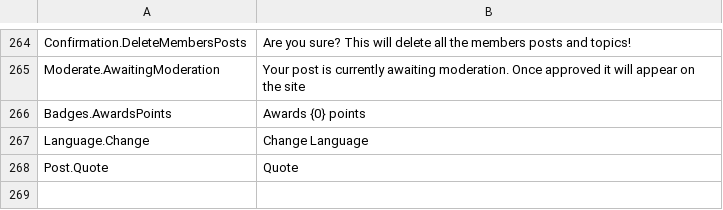
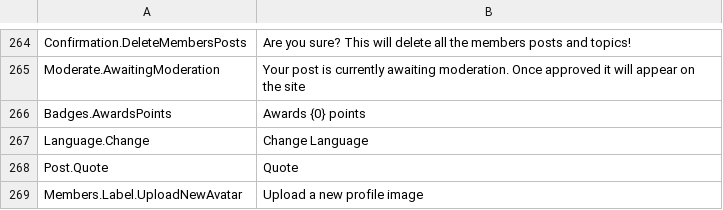
Before and after one commit to YodasMyDad/mvcforum, a CSV file: MVCForum.Website/Installer/en-GB.csv, drawn as a sheet; only a part is shown, gaps mark what is left out; the diff names each change by its address in the sheet, - before the commit and + after, or states it on an @@ line.

Commit message:
Adding new upload avatar for members- Not finished Added ImageProcessor

```diff
--- a/MVCForum.Website/Installer/en-GB.csv
+++ b/MVCForum.Website/Installer/en-GB.csv
+row 269: Members.Label.UploadNewAvatar | Upload a new profile image
```
Also changed, not shown: 33 other files.
